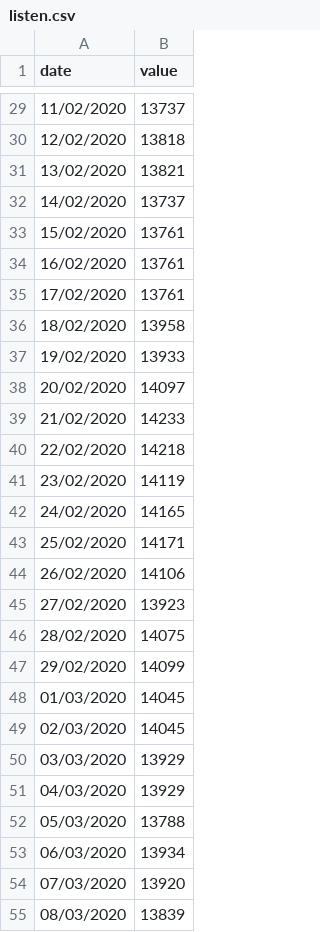
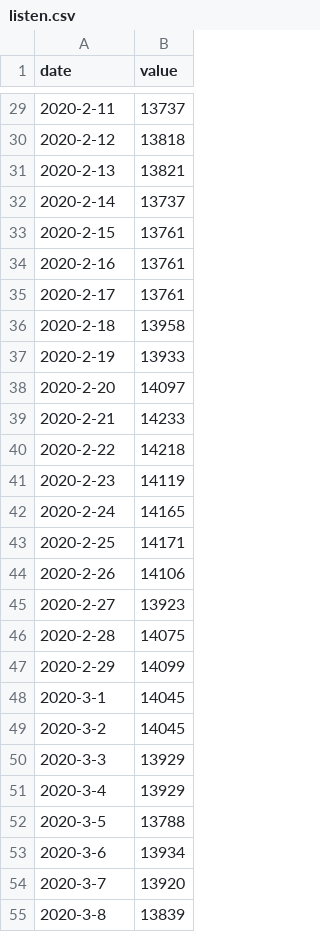
Before and after one commit to jochemin/observablehq_bitcoin, a CSV file: listen.csv, drawn as a sheet; only a part is shown, gaps mark what is left out; the diff covers the shown part only.

```diff
--- a/listen.csv
+++ b/listen.csv
@@ -29,27 +29,27 @@ date,value
-11/02/2020,13737
-12/02/2020,13818
-13/02/2020,13821
-14/02/2020,13737
-15/02/2020,13761
-16/02/2020,13761
-17/02/2020,13761
-18/02/2020,13958
-19/02/2020,13933
-20/02/2020,14097
-21/02/2020,14233
-22/02/2020,14218
-23/02/2020,14119
-24/02/2020,14165
-25/02/2020,14171
-26/02/2020,14106
-27/02/2020,13923
-28/02/2020,14075
-29/02/2020,14099
-01/03/2020,14045
-02/03/2020,14045
-03/03/2020,13929
-04/03/2020,13929
-05/03/2020,13788
-06/03/2020,13934
-07/03/2020,13920
-08/03/2020,13839
+2020-2-11,13737
+2020-2-12,13818
+2020-2-13,13821
+2020-2-14,13737
+2020-2-15,13761
+2020-2-16,13761
+2020-2-17,13761
+2020-2-18,13958
+2020-2-19,13933
+2020-2-20,14097
+2020-2-21,14233
+2020-2-22,14218
+2020-2-23,14119
+2020-2-24,14165
+2020-2-25,14171
+2020-2-26,14106
+2020-2-27,13923
+2020-2-28,14075
+2020-2-29,14099
+2020-3-1,14045
+2020-3-2,14045
+2020-3-3,13929
+2020-3-4,13929
+2020-3-5,13788
+2020-3-6,13934
+2020-3-7,13920
+2020-3-8,13839
```
Also changed, not shown: 92 edited cells elsewhere in this file.
